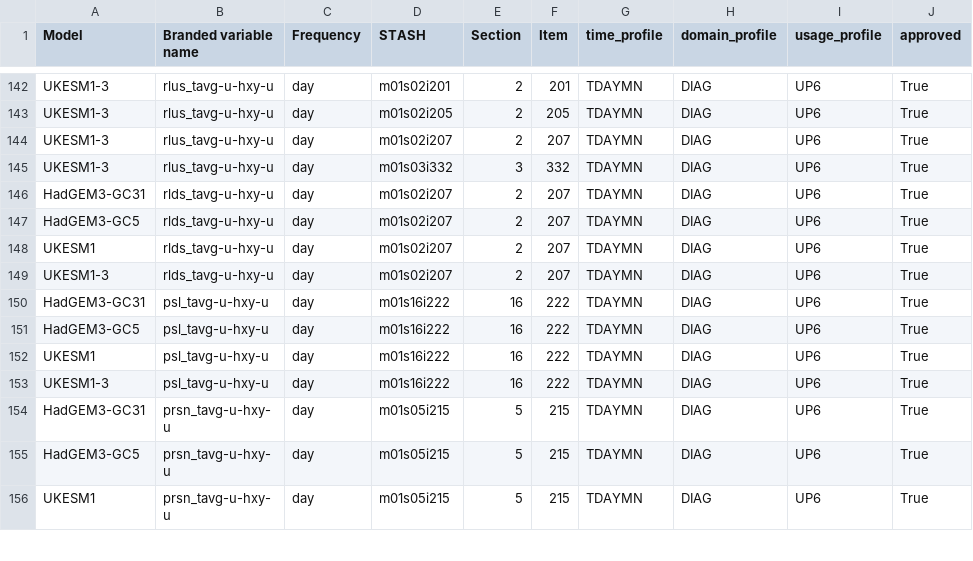
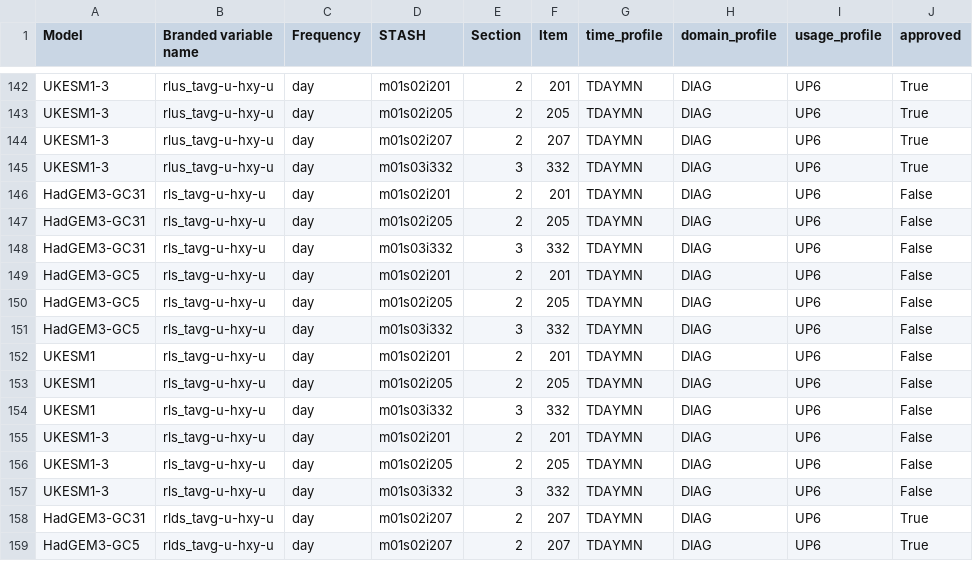
Before and after one commit to UKNCSP/CDDS-CMIP7-mappings, a CSV file: data/stash.csv, drawn as a sheet; only a part is shown, gaps mark what is left out; the shorter side is filled out with more unchanged rows.

```diff
--- a/data/stash.csv
+++ b/data/stash.csv
@@ -145,2 +145,14 @@ UKESM1-3,rlus_tavg-u-hxy-u,day,m01s02i207,2,207,TDAYMN,DIAG,UP6,True
 UKESM1-3,rlus_tavg-u-hxy-u,day,m01s03i332,3,332,TDAYMN,DIAG,UP6,True
+HadGEM3-GC31,rls_tavg-u-hxy-u,day,m01s02i201,2,201,TDAYMN,DIAG,UP6,False
+HadGEM3-GC31,rls_tavg-u-hxy-u,day,m01s02i205,2,205,TDAYMN,DIAG,UP6,False
+HadGEM3-GC31,rls_tavg-u-hxy-u,day,m01s03i332,3,332,TDAYMN,DIAG,UP6,False
+HadGEM3-GC5,rls_tavg-u-hxy-u,day,m01s02i201,2,201,TDAYMN,DIAG,UP6,False
+HadGEM3-GC5,rls_tavg-u-hxy-u,day,m01s02i205,2,205,TDAYMN,DIAG,UP6,False
+HadGEM3-GC5,rls_tavg-u-hxy-u,day,m01s03i332,3,332,TDAYMN,DIAG,UP6,False
+UKESM1,rls_tavg-u-hxy-u,day,m01s02i201,2,201,TDAYMN,DIAG,UP6,False
+UKESM1,rls_tavg-u-hxy-u,day,m01s02i205,2,205,TDAYMN,DIAG,UP6,False
+UKESM1,rls_tavg-u-hxy-u,day,m01s03i332,3,332,TDAYMN,DIAG,UP6,False
+UKESM1-3,rls_tavg-u-hxy-u,day,m01s02i201,2,201,TDAYMN,DIAG,UP6,False
+UKESM1-3,rls_tavg-u-hxy-u,day,m01s02i205,2,205,TDAYMN,DIAG,UP6,False
+UKESM1-3,rls_tavg-u-hxy-u,day,m01s03i332,3,332,TDAYMN,DIAG,UP6,False
 HadGEM3-GC31,rlds_tavg-u-hxy-u,day,m01s02i207,2,207,TDAYMN,DIAG,UP6,True
```
Also changed, not shown: data/atmos_mappings.csv, data/atmos_mappings_CMIP6.csv, 2 other files.
